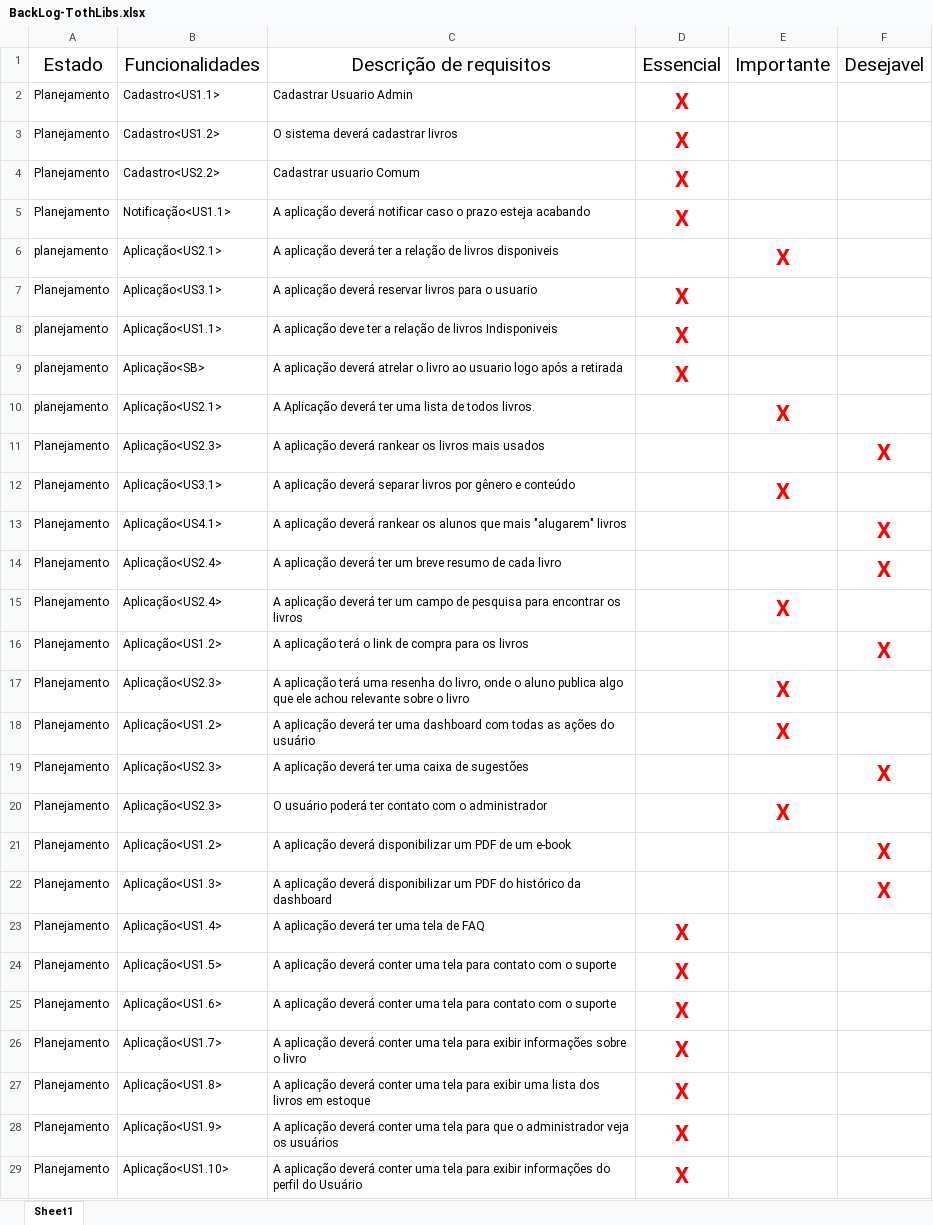
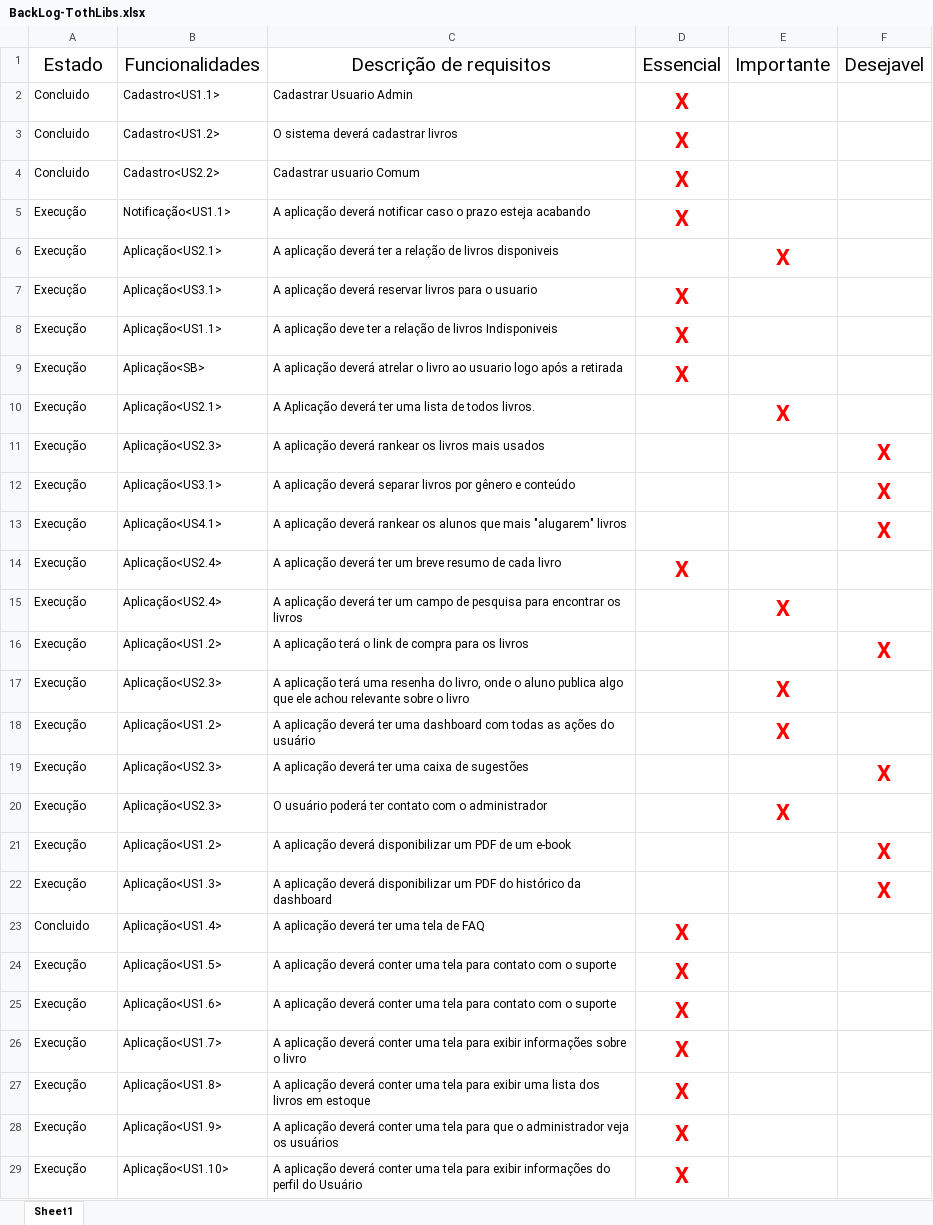
Before and after one commit to Luis-Silva80/grupo05-adsa, an Excel workbook: Documentação/BackLog-TothLibs.xlsx, sheet Sheet1, drawn as a sheet; only a part is shown; values as stored, in another font and other column widths than the file's, no borders; table styles not drawn; the diff covers the shown part only; the diff names each change by its address in the sheet, - before the commit and + after, or states it on an @@ line.

```diff
--- a/Documentação/BackLog-TothLibs.xlsx (sheet Sheet1)
+++ b/Documentação/BackLog-TothLibs.xlsx (sheet Sheet1)
-A2:A4: Planejamento
+A2:A4: Concluido
-A5: Planejamento
+A5: Execução
-A6: planejamento
+A6: Execução
-A7: Planejamento
+A7: Execução
-A8:A10: planejamento
+A8:A10: Execução
-A11:A22: Planejamento
+A11:A22: Execução
-E12: X
+E12: (empty)
-F12: (empty)
+F12: X
-D14: (empty)
+D14: X
-F14: X
+F14: (empty)
-A23: Planejamento
+A23: Concluido
-A24:A29: Planejamento
+A24:A29: Execução
```
Also changed, not shown: 14 added rows and 4 edited cells elsewhere in this sheet.
